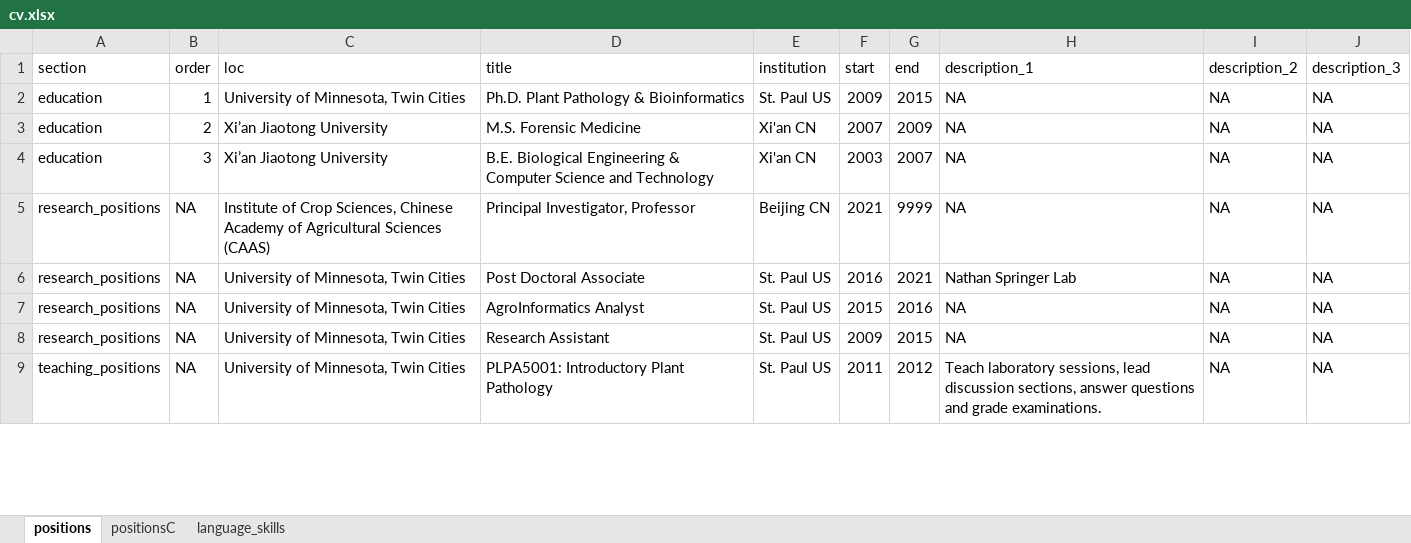
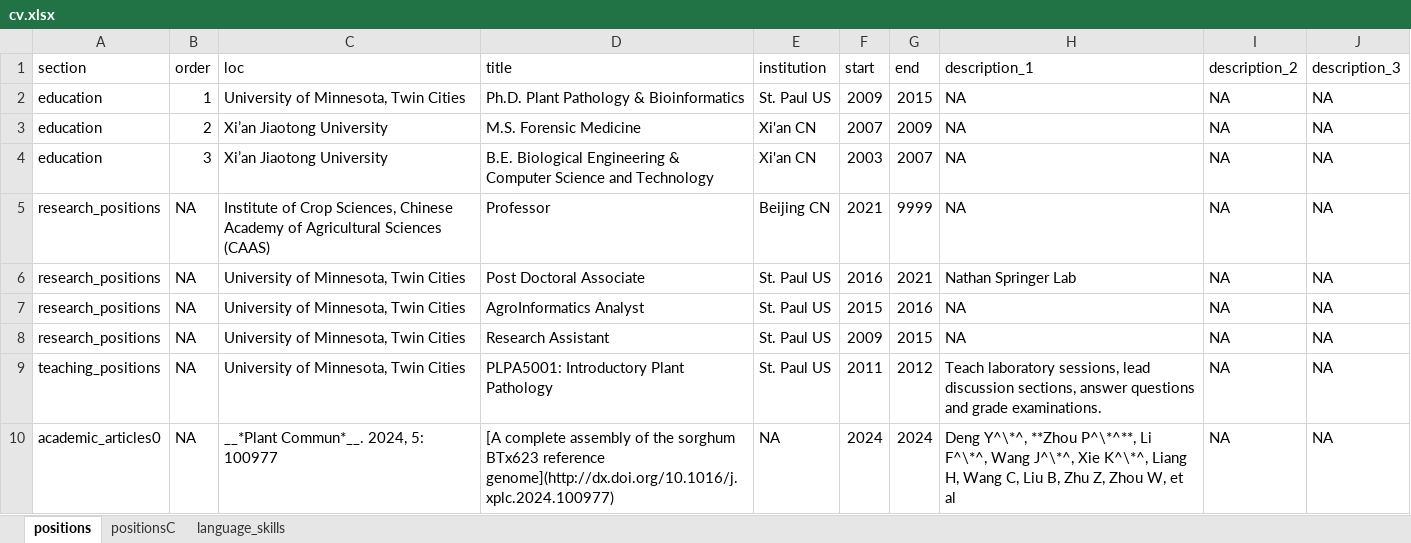
Before and after one commit to orionzhou/cv, an Excel workbook: cv.xlsx, sheet positions, drawn as a sheet; only a part is shown; values as stored, in another font and other column widths than the file's, no borders; the diff covers the shown part only; the diff names each change by its address in the sheet, - before the commit and + after, or states it on an @@ line.

```diff
--- a/cv.xlsx (sheet positions)
+++ b/cv.xlsx (sheet positions)
-D5 (title): Principal Investigator, Professor
+D5 (title): Professor
+row 10: academic_articles0 | NA | __*Plant Commun*__. 2024, 5: 100977 | [A complete assembly of the sorghum BTx623 reference genome](http://dx.doi.org/10.1016/j.xplc.2024.100977) | NA | 2024 | 2024 | Deng Y^\*^, **Zhou P^\*^**, Li F^\*^, Wang J^\*^, Xie K^\*^, Liang H, Wang C, Liu B, Zhu Z, Zhou W, et al | NA | NA
```
Also changed, not shown: 1 added row, 1 removed row and 4 edited cells elsewhere in this sheet, sheet positionsC, yz.xlsx, 10 other files.
